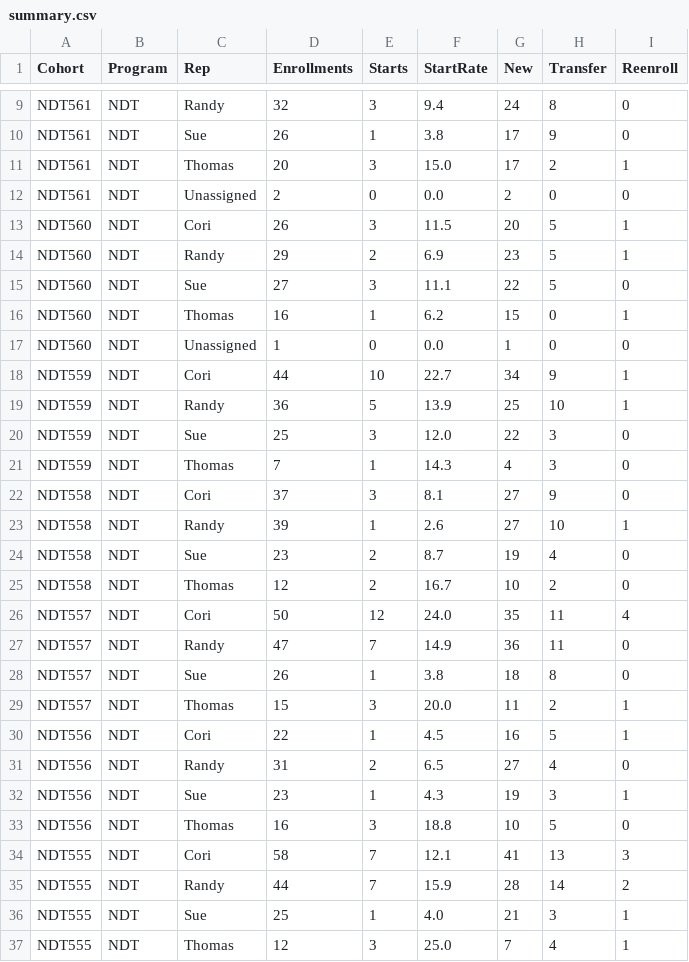
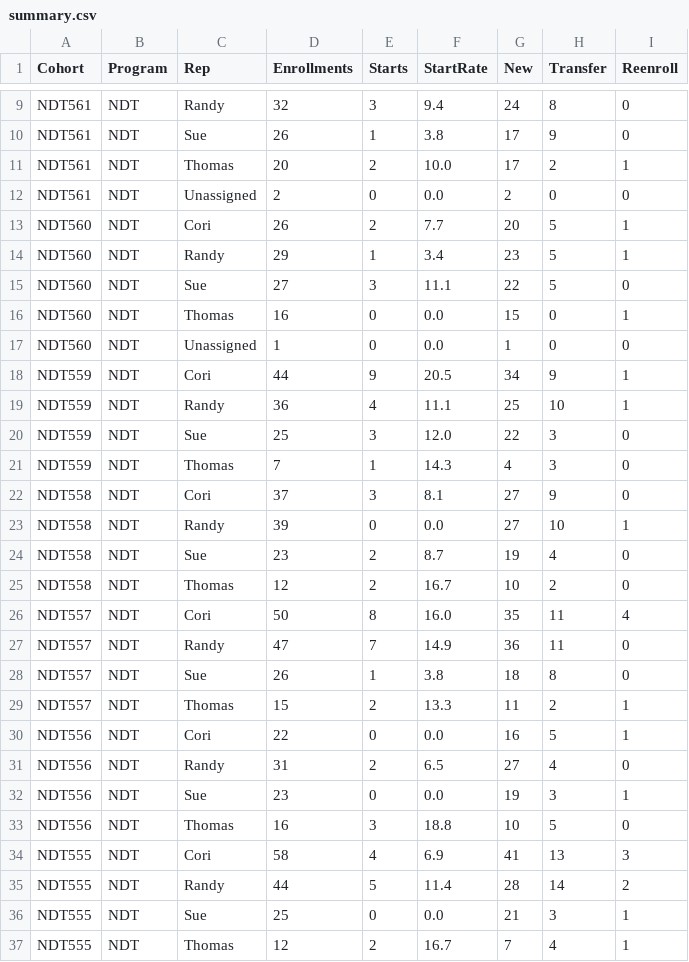
Before and after one commit to cwood1992/Admissions_Dashboard, a CSV file: summary.csv, drawn as a sheet; only a part is shown, gaps mark what is left out; the diff covers the shown part only.

Commit message:
Fixed start Calc

```diff
--- a/summary.csv
+++ b/summary.csv
@@ -10,11 +10,11 @@ NDT561,NDT,Randy,32,3,9.4,24,8,0
 NDT561,NDT,Sue,26,1,3.8,17,9,0
-NDT561,NDT,Thomas,20,3,15.0,17,2,1
+NDT561,NDT,Thomas,20,2,10.0,17,2,1
 NDT561,NDT,Unassigned,2,0,0.0,2,0,0
-NDT560,NDT,Cori,26,3,11.5,20,5,1
-NDT560,NDT,Randy,29,2,6.9,23,5,1
+NDT560,NDT,Cori,26,2,7.7,20,5,1
+NDT560,NDT,Randy,29,1,3.4,23,5,1
 NDT560,NDT,Sue,27,3,11.1,22,5,0
-NDT560,NDT,Thomas,16,1,6.2,15,0,1
+NDT560,NDT,Thomas,16,0,0.0,15,0,1
 NDT560,NDT,Unassigned,1,0,0.0,1,0,0
-NDT559,NDT,Cori,44,10,22.7,34,9,1
-NDT559,NDT,Randy,36,5,13.9,25,10,1
+NDT559,NDT,Cori,44,9,20.5,34,9,1
+NDT559,NDT,Randy,36,4,11.1,25,10,1
 NDT559,NDT,Sue,25,3,12.0,22,3,0
@@ -22,16 +22,16 @@ NDT559,NDT,Thomas,7,1,14.3,4,3,0
 NDT558,NDT,Cori,37,3,8.1,27,9,0
-NDT558,NDT,Randy,39,1,2.6,27,10,1
+NDT558,NDT,Randy,39,0,0.0,27,10,1
 NDT558,NDT,Sue,23,2,8.7,19,4,0
 NDT558,NDT,Thomas,12,2,16.7,10,2,0
-NDT557,NDT,Cori,50,12,24.0,35,11,4
+NDT557,NDT,Cori,50,8,16.0,35,11,4
 NDT557,NDT,Randy,47,7,14.9,36,11,0
 NDT557,NDT,Sue,26,1,3.8,18,8,0
-NDT557,NDT,Thomas,15,3,20.0,11,2,1
-NDT556,NDT,Cori,22,1,4.5,16,5,1
+NDT557,NDT,Thomas,15,2,13.3,11,2,1
+NDT556,NDT,Cori,22,0,0.0,16,5,1
 NDT556,NDT,Randy,31,2,6.5,27,4,0
-NDT556,NDT,Sue,23,1,4.3,19,3,1
+NDT556,NDT,Sue,23,0,0.0,19,3,1
 NDT556,NDT,Thomas,16,3,18.8,10,5,0
-NDT555,NDT,Cori,58,7,12.1,41,13,3
-NDT555,NDT,Randy,44,7,15.9,28,14,2
-NDT555,NDT,Sue,25,1,4.0,21,3,1
-NDT555,NDT,Thomas,12,3,25.0,7,4,1
+NDT555,NDT,Cori,58,4,6.9,41,13,3
+NDT555,NDT,Randy,44,5,11.4,28,14,2
+NDT555,NDT,Sue,25,0,0.0,21,3,1
+NDT555,NDT,Thomas,12,2,16.7,7,4,1
```
Also changed, not shown: 76 edited cells elsewhere in this file, 26 other files.
